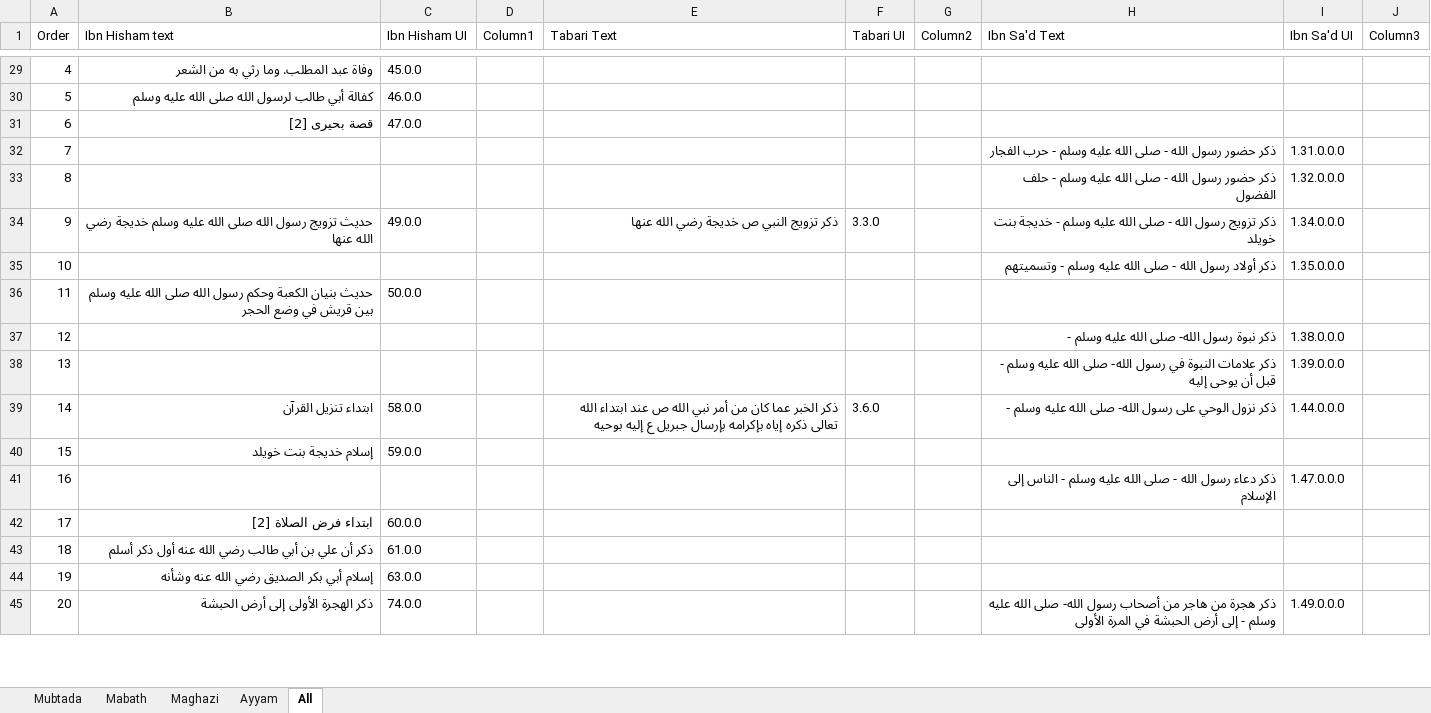
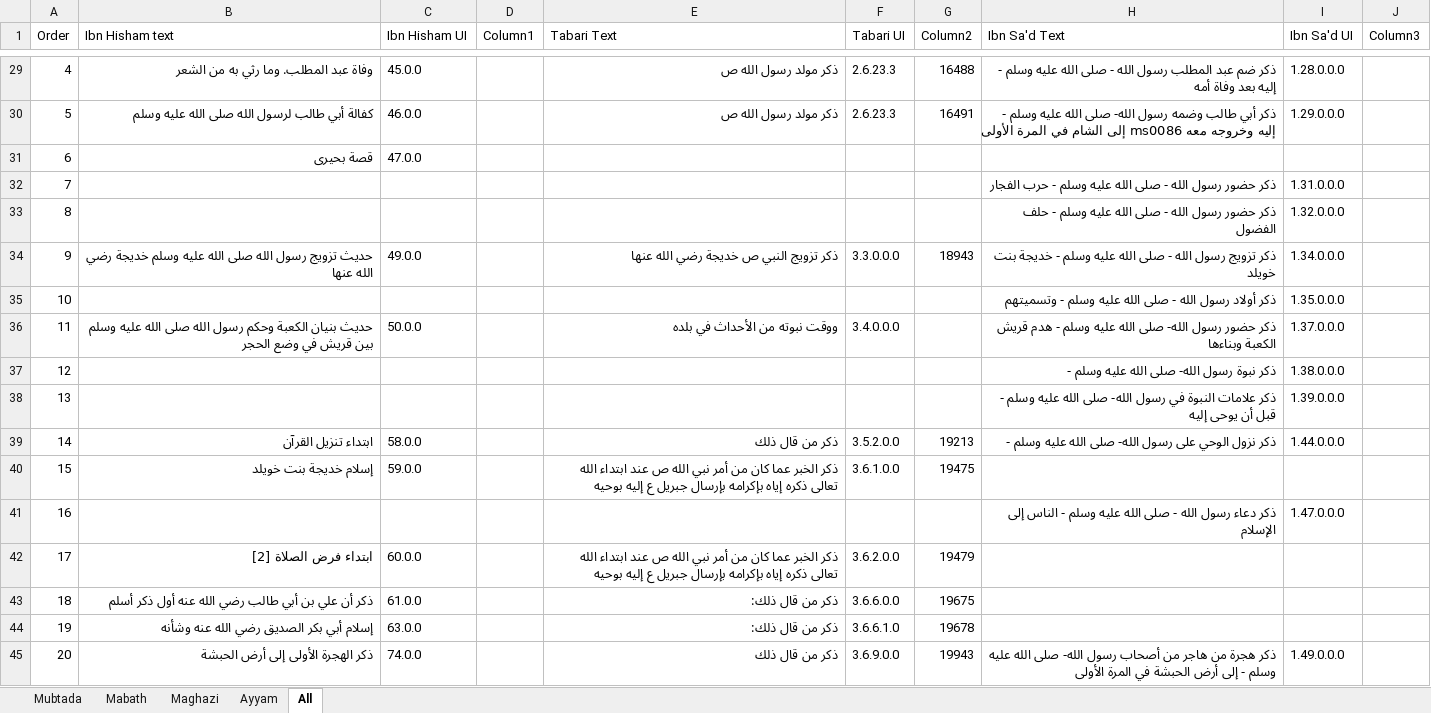
Before and after one commit to kitab-project-org/DSP-Data, an Excel workbook: global datasets/storyline/Standoff lists all storyline inProgress.xlsx, sheet All, drawn as a sheet; only a part is shown, gaps mark what is left out; values as stored, in another font and other column widths than the file's, no borders; table styles not drawn; the diff covers the shown part only; the diff names each change by its address in the sheet, - before the commit and + after, or states it on an @@ line.

Commit message:
changes to tabari markdown and corresponding superheadings and storyline in Progress

```diff
--- a/global datasets/storyline/Standoff lists all storyline inProgress.xlsx (sheet All)
+++ b/global datasets/storyline/Standoff lists all storyline inProgress.xlsx (sheet All)
-E29:E30 (Tabari Text): (empty)
+E29:E30 (Tabari Text): ذكر مولد رسول الله ص
-F29:F30 (Tabari UI): (empty)
+F29:F30 (Tabari UI): 2.6.23.3
-G29 (Column2): (empty)
+G29 (Column2): 16488
-H29 (Ibn Sa'd Text): (empty)
+H29 (Ibn Sa'd Text): ذكر ضم عبد المطلب رسول الله - صلى الله عليه وسلم - إليه بعد وفاة أمه
-I29 (Ibn Sa'd UI): (empty)
+I29 (Ibn Sa'd UI): 1.28.0.0.0
-G30 (Column2): (empty)
+G30 (Column2): 16491
-H30 (Ibn Sa'd Text): (empty)
+H30 (Ibn Sa'd Text): ذكر أبي طالب وضمه رسول الله- صلى الله عليه وسلم - إليه وخروجه معه ms0086 إلى الشام في المرة الأولى
-I30 (Ibn Sa'd UI): (empty)
+I30 (Ibn Sa'd UI): 1.29.0.0.0
-B31 (Ibn Hisham text): قصة بحيرى [2]
+B31 (Ibn Hisham text): قصة بحيرى
-F34 (Tabari UI): 3.3.0
+F34 (Tabari UI): 3.3.0.0.0
-G34 (Column2): (empty)
+G34 (Column2): 18943
-E36 (Tabari Text): (empty)
+E36 (Tabari Text): ووقت نبوته من الأحداث في بلده
-F36 (Tabari UI): (empty)
+F36 (Tabari UI): 3.4.0.0.0
-H36 (Ibn Sa'd Text): (empty)
+H36 (Ibn Sa'd Text): ذكر حضور رسول الله- صلى الله عليه وسلم - هدم قريش الكعبة وبناءها
-I36 (Ibn Sa'd UI): (empty)
+I36 (Ibn Sa'd UI): 1.37.0.0.0
-E39 (Tabari Text): ذكر الخبر عما كان من أمر نبي الله ص عند ابتداء الله تعالى ذكره إياه بإكرامه بإرسال جبريل ع إليه بوحيه
+E39 (Tabari Text): ذكر من قال ذلك
-F39 (Tabari UI): 3.6.0
+F39 (Tabari UI): 3.5.2.0.0
-G39 (Column2): (empty)
+G39 (Column2): 19213
-E40 (Tabari Text): (empty)
+E40 (Tabari Text): ذكر الخبر عما كان من أمر نبي الله ص عند ابتداء الله تعالى ذكره إياه بإكرامه بإرسال جبريل ع إليه بوحيه
-F40 (Tabari UI): (empty)
+F40 (Tabari UI): 3.6.1.0.0
-G40 (Column2): (empty)
+G40 (Column2): 19475
-E42 (Tabari Text): (empty)
+E42 (Tabari Text): ذكر الخبر عما كان من أمر نبي الله ص عند ابتداء الله تعالى ذكره إياه بإكرامه بإرسال جبريل ع إليه بوحيه
-F42 (Tabari UI): (empty)
+F42 (Tabari UI): 3.6.2.0.0
-G42 (Column2): (empty)
+G42 (Column2): 19479
-E43:E44 (Tabari Text): (empty)
+E43:E44 (Tabari Text): ذكر من قال ذلك:
-F43 (Tabari UI): (empty)
+F43 (Tabari UI): 3.6.6.0.0
-G43 (Column2): (empty)
+G43 (Column2): 19675
-F44 (Tabari UI): (empty)
+F44 (Tabari UI): 3.6.6.1.0
-G44 (Column2): (empty)
+G44 (Column2): 19678
-E45 (Tabari Text): (empty)
+E45 (Tabari Text): ذكر من قال ذلك
-F45 (Tabari UI): (empty)
+F45 (Tabari UI): 3.6.9.0.0
-G45 (Column2): (empty)
+G45 (Column2): 19943
```
Also changed, not shown: 99 edited cells elsewhere in this sheet, sheet Mabath, 13 other files.
